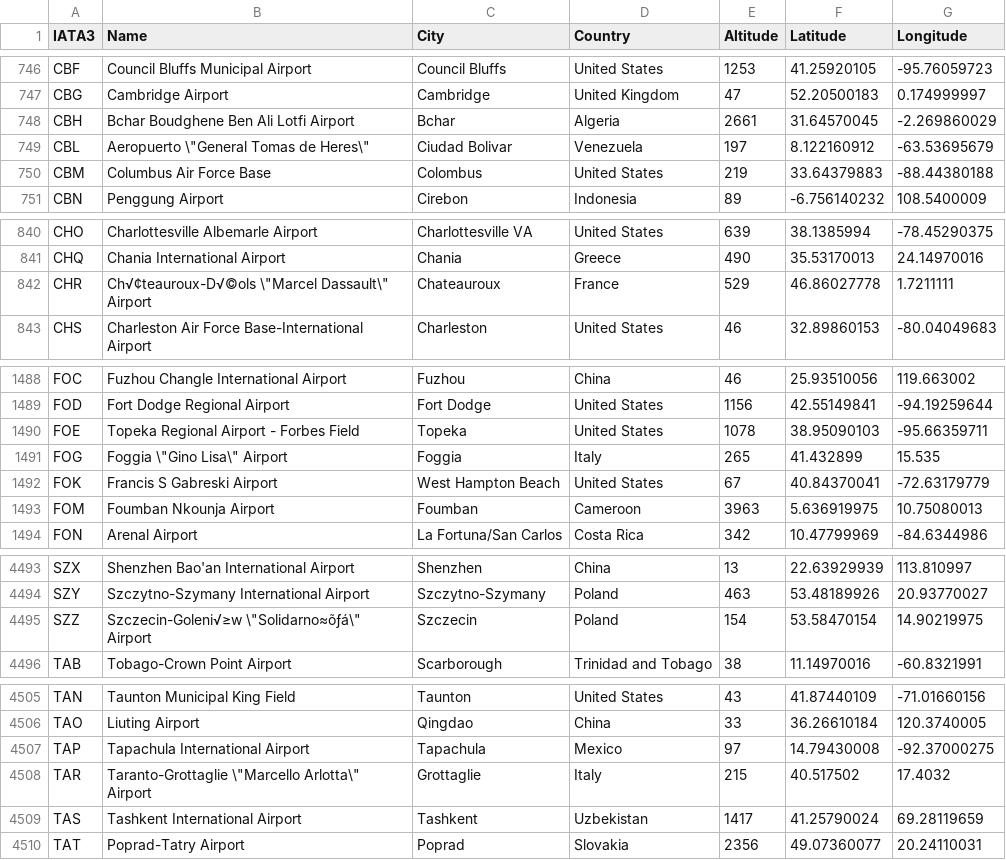
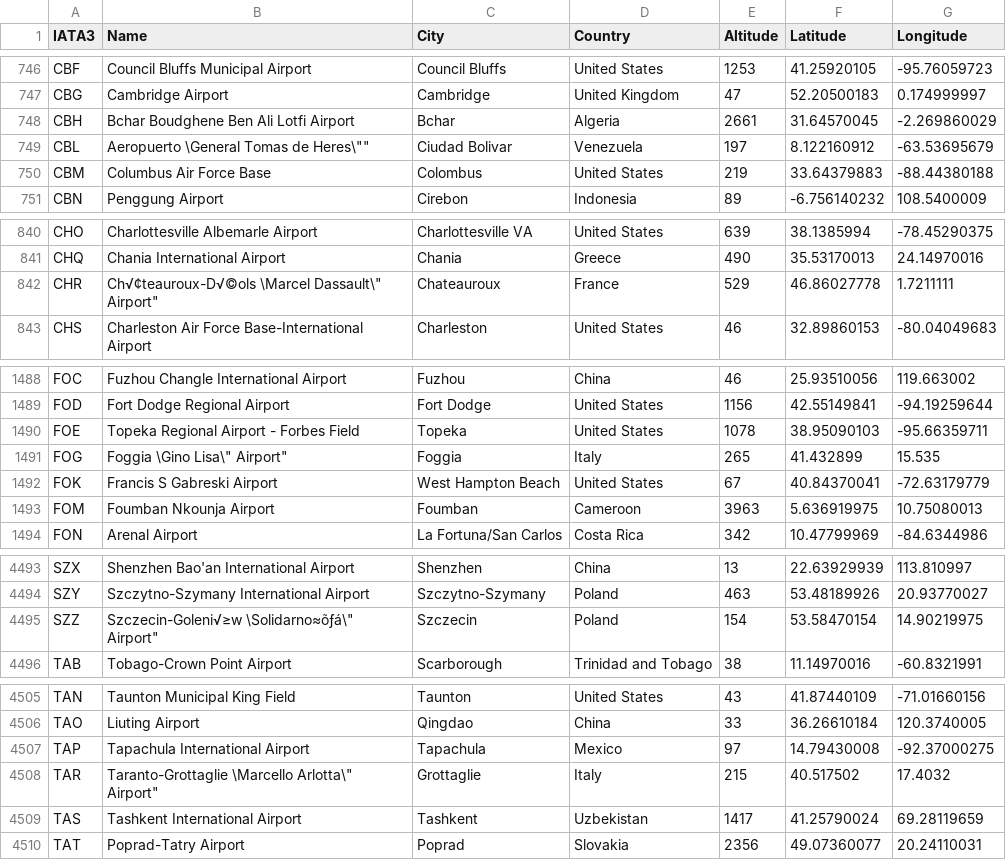
Before and after one commit to SAP-archive/cloud-sample-spaceflight, a CSV file: db/src/csv/airports.csv, drawn as a sheet; only a part is shown, gaps mark what is left out.

```diff
--- a/db/src/csv/airports.csv
+++ b/db/src/csv/airports.csv
@@ -748,3 +748,3 @@ CBG,Cambridge Airport,Cambridge,United Kingdom,47,52.20500183,0.174999997
 CBH,Bchar Boudghene Ben Ali Lotfi Airport,Bchar,Algeria,2661,31.64570045,-2.269860029
-CBL,"Aeropuerto \""General Tomas de Heres\""",Ciudad Bolivar,Venezuela,197,8.122160912,-63.53695679
+CBL,"Aeropuerto \"General Tomas de Heres\"",Ciudad Bolivar,Venezuela,197,8.122160912,-63.53695679
 CBM,Columbus Air Force Base,Colombus,United States,219,33.64379883,-88.44380188
@@ -841,3 +841,3 @@ CHO,Charlottesville Albemarle Airport,Charlottesville VA,United States,639,38.13
 CHQ,Chania International Airport,Chania,Greece,490,35.53170013,24.14970016
-CHR,"Ch√¢teauroux-D√©ols \""Marcel Dassault\"" Airport",Chateauroux,France,529,46.86027778,1.7211111
+CHR,"Ch√¢teauroux-D√©ols \"Marcel Dassault\" Airport",Chateauroux,France,529,46.86027778,1.7211111
 CHS,Charleston Air Force Base-International Airport,Charleston,United States,46,32.89860153,-80.04049683
@@ -1490,3 +1490,3 @@ FOD,Fort Dodge Regional Airport,Fort Dodge,United States,1156,42.55149841,-94.19
 FOE,Topeka Regional Airport - Forbes Field,Topeka,United States,1078,38.95090103,-95.66359711
-FOG,"Foggia \""Gino Lisa\"" Airport",Foggia,Italy,265,41.432899,15.535
+FOG,"Foggia \"Gino Lisa\" Airport",Foggia,Italy,265,41.432899,15.535
 FOK,Francis S Gabreski Airport,West Hampton Beach,United States,67,40.84370041,-72.63179779
@@ -4494,3 +4494,3 @@ SZX,Shenzhen Bao'an International Airport,Shenzhen,China,13,22.63929939,113.8109
 SZY,Szczytno-Szymany International Airport,Szczytno-Szymany,Poland,463,53.48189926,20.93770027
-SZZ,"Szczecin-Goleni√≥w \""Solidarno≈õƒá\"" Airport",Szczecin,Poland,154,53.58470154,14.90219975
+SZZ,"Szczecin-Goleni√≥w \"Solidarno≈õƒá\" Airport",Szczecin,Poland,154,53.58470154,14.90219975
 TAB,Tobago-Crown Point Airport,Scarborough,Trinidad and Tobago,38,11.14970016,-60.8321991
@@ -4507,3 +4507,3 @@ TAO,Liuting Airport,Qingdao,China,33,36.26610184,120.3740005
 TAP,Tapachula International Airport,Tapachula,Mexico,97,14.79430008,-92.37000275
-TAR,"Taranto-Grottaglie \""Marcello Arlotta\"" Airport",Grottaglie,Italy,215,40.517502,17.4032
+TAR,"Taranto-Grottaglie \"Marcello Arlotta\" Airport",Grottaglie,Italy,215,40.517502,17.4032
 TAS,Tashkent International Airport,Tashkent,Uzbekistan,1417,41.25790024,69.28119659
```
Also changed, not shown: db/src/csv/airlines.csv.
